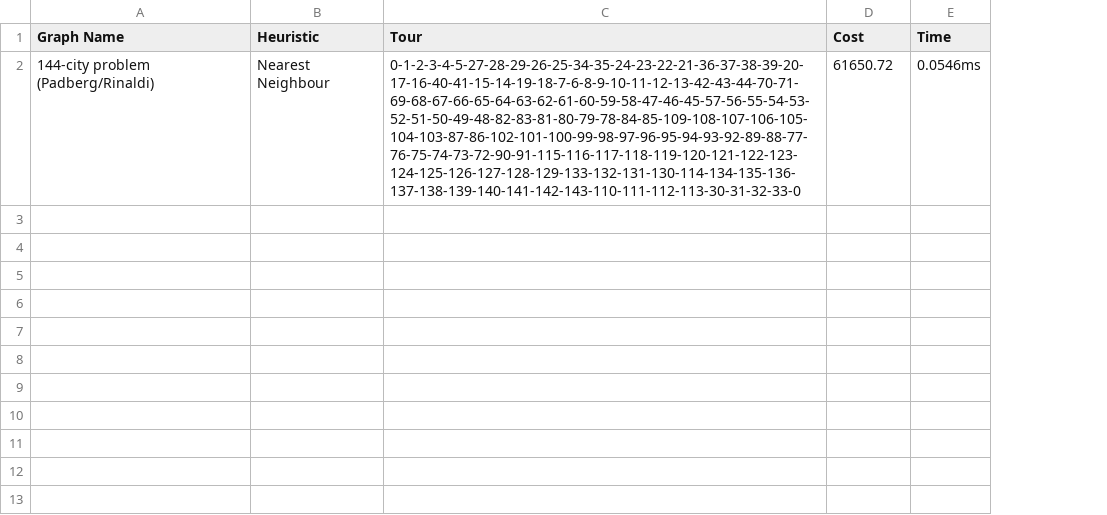
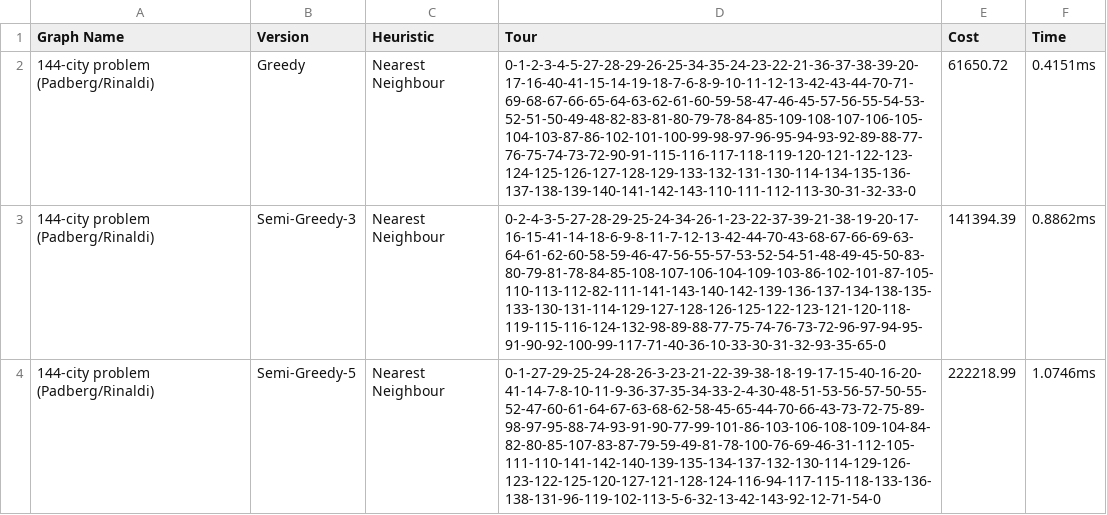
Before and after one commit to mrtaz77/AI-AlgoSim, a CSV file: Offlines/TSP/report/pr144.csv, drawn as a sheet; addresses are those after the commit; the diff names each change by its address in the sheet, - before the commit and + after, or states it on an @@ line.

```diff
--- a/Offlines/TSP/report/pr144.csv
+++ b/Offlines/TSP/report/pr144.csv
+column B (Version), row 2: Greedy
-F2 (Time): 0.0546ms
+F2 (Time): 0.4151ms
+row 3: 144-city problem (Padberg/Rinaldi) | Semi-Greedy-3 | Nearest Neighbour | 0-2-4-3-5-27-28-29-25-24-34-26-1-23-22-37-39-21-38-19-20-17-16-15-41-14-18-6-9-8-11-7-12-13-42-44-70-43-68-67-66-69-63-64-61-62-60-58-59-46-47-56-55-57-53-52-54-51-48-49-45-50-83-80-79-81-78-84-85-108-107-106-104-109-103-86-102-101-87-105-110-113-112-82-111-141-143-140-142-139-136-137-134-138-135-133-130-131-114-129-127-128-126-125-122-123-121-120-118-119-115-116-124-132-98-89-88-77-75-74-76-73-72-96-97-94-95-91-90-92-100-99-117-71-40-36-10-33-30-31-32-93-35-65-0 | 141394.39 | 0.8862ms
+row 4: 144-city problem (Padberg/Rinaldi) | Semi-Greedy-5 | Nearest Neighbour | 0-1-27-29-25-24-28-26-3-23-21-22-39-38-18-19-17-15-40-16-20-41-14-7-8-10-11-9-36-37-35-34-33-2-4-30-48-51-53-56-57-50-55-52-47-60-61-64-67-63-68-62-58-45-65-44-70-66-43-73-72-75-89-98-97-95-88-74-93-91-90-77-99-101-86-103-106-108-109-104-84-82-80-85-107-83-87-79-59-49-81-78-100-76-69-46-31-112-105-111-110-141-142-140-139-135-134-137-132-130-114-129-126-123-122-125-120-127-121-128-124-116-94-117-115-118-133-136-138-131-96-119-102-113-5-6-32-13-42-143-92-12-71-54-0 | 222218.99 | 1.0746ms
```
Also changed, not shown: Offlines/TSP/report/a280.csv, Offlines/TSP/report/bier127.csv, 30 other files.
